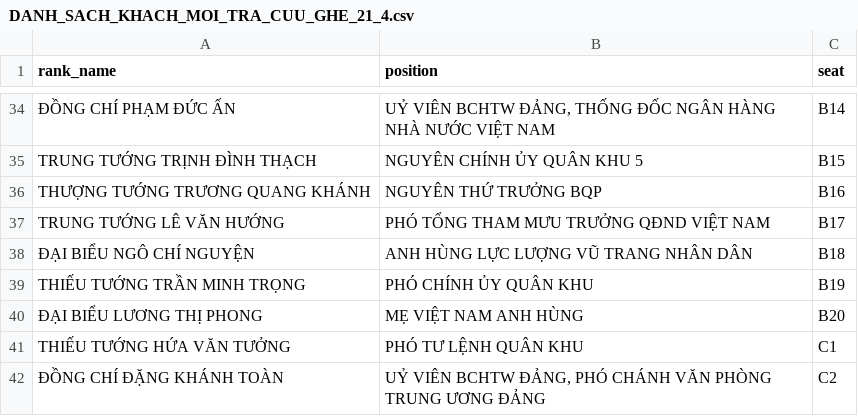
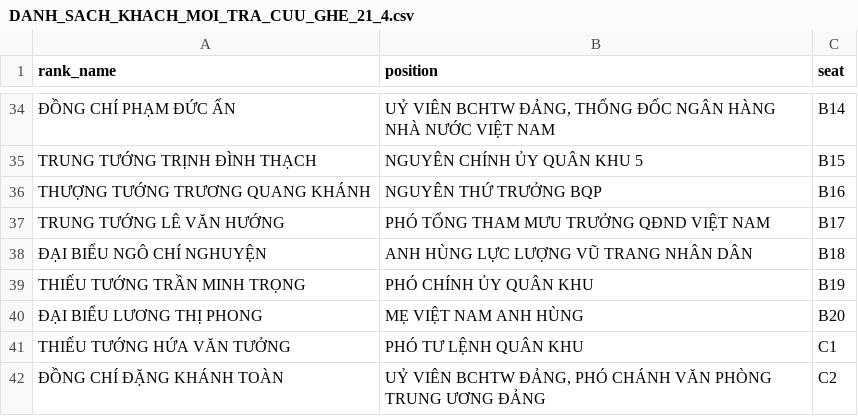
Before and after one commit to phuongnammta-wq/DIEU-PHOI-KHACH-MOI, a CSV file: DANH_SACH_KHACH_MOI_TRA_CUU_GHE_21_4.csv, drawn as a sheet; only a part is shown, gaps mark what is left out.

```diff
--- a/DANH_SACH_KHACH_MOI_TRA_CUU_GHE_21_4.csv
+++ b/DANH_SACH_KHACH_MOI_TRA_CUU_GHE_21_4.csv
@@ -37,3 +37,3 @@ THƯỢNG TƯỚNG TRƯƠNG QUANG KHÁNH,NGUYÊN THỨ TRƯỞNG BQP,B16
 TRUNG TƯỚNG LÊ VĂN HƯỚNG,PHÓ TỔNG THAM MƯU TRƯỞNG QĐND VIỆT NAM,B17
-ĐẠI BIỂU NGÔ CHÍ NGUYỆN,ANH HÙNG LỰC LƯỢNG VŨ TRANG NHÂN DÂN,B18
+ĐẠI BIỂU NGÔ CHÍ NGHUYỆN,ANH HÙNG LỰC LƯỢNG VŨ TRANG NHÂN DÂN,B18
 THIẾU TƯỚNG TRẦN MINH TRỌNG,PHÓ CHÍNH ỦY QUÂN KHU,B19
```
Also changed, not shown: 7 other files.
